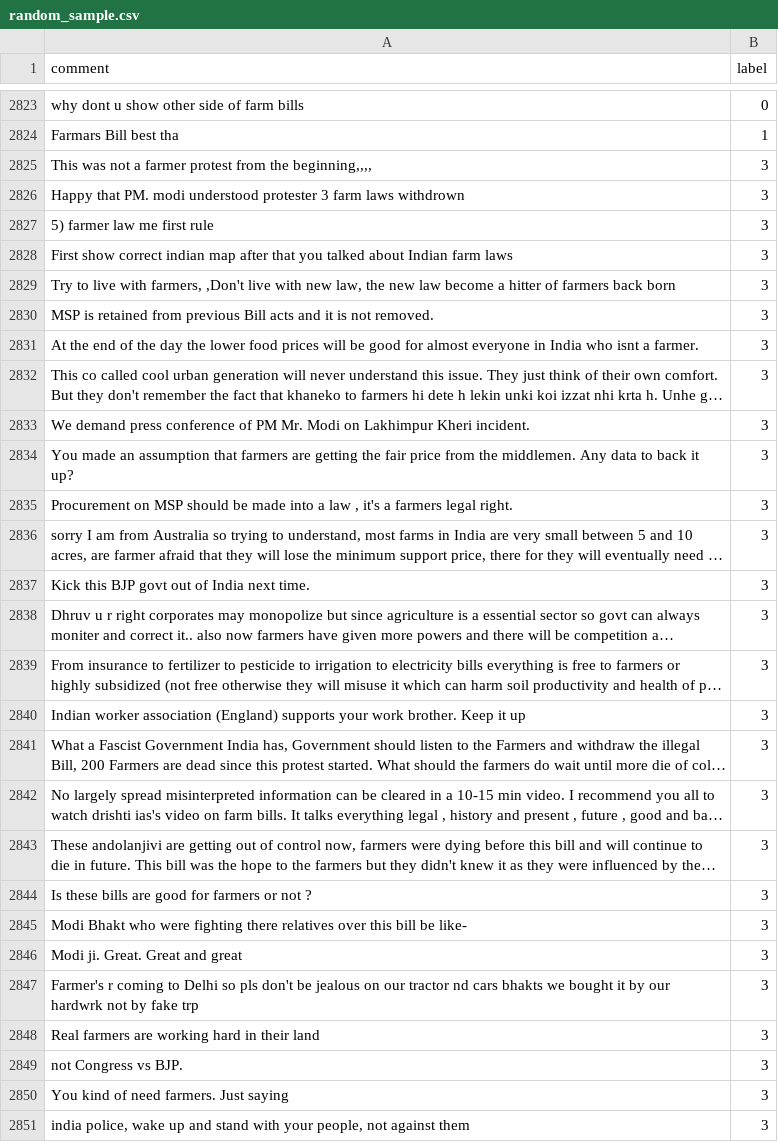
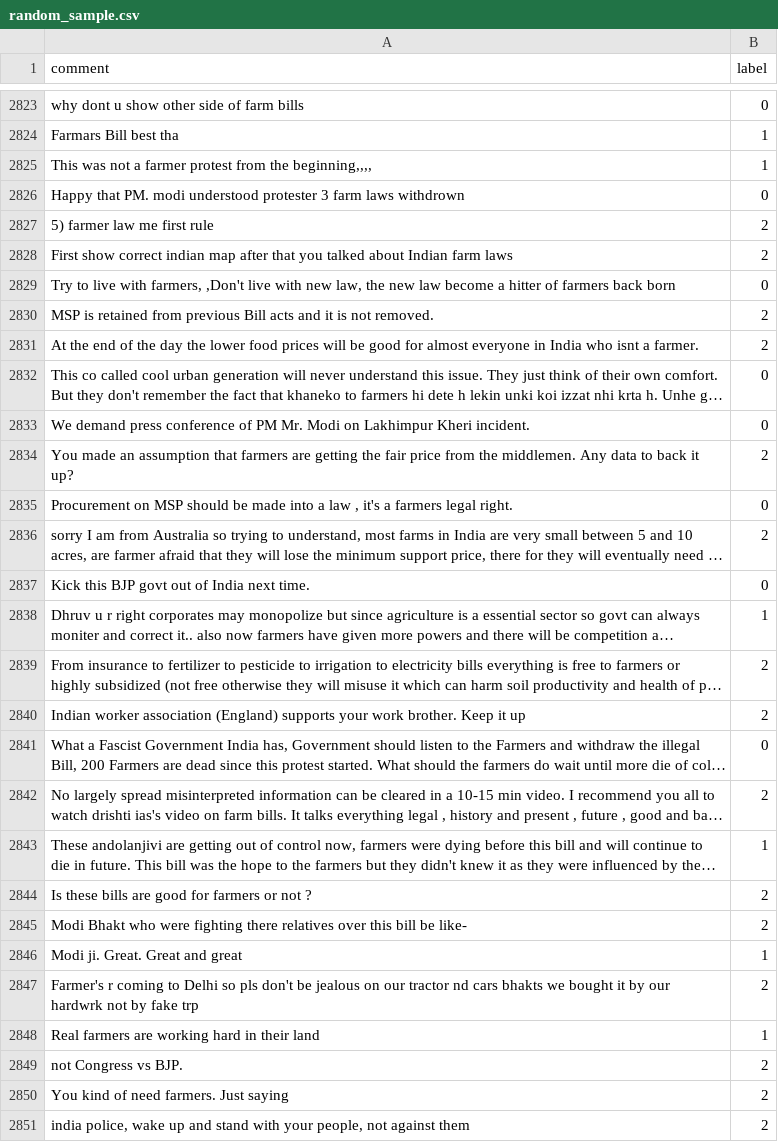
Before and after one commit to ajaybiswas22/Active-Learning, a CSV file: farmers_protest_ajay_14_april/datasets/random_sample.csv, drawn as a sheet; only a part is shown, gaps mark what is left out; long unchanged cells end in …; the diff covers the shown part only; the diff names each change by its address in the sheet, - before the commit and + after, or states it on an @@ line.

Commit message:
Update random_sample.csv

```diff
--- a/farmers_protest_ajay_14_april/datasets/random_sample.csv
+++ b/farmers_protest_ajay_14_april/datasets/random_sample.csv
-B2825 (label): 3
+B2825 (label): 1
-B2826 (label): 3
+B2826 (label): 0
-B2827:B2828 (label): 3
+B2827:B2828 (label): 2
-B2829 (label): 3
+B2829 (label): 0
-B2830:B2831 (label): 3
+B2830:B2831 (label): 2
-B2832:B2833 (label): 3
+B2832:B2833 (label): 0
-B2834 (label): 3
+B2834 (label): 2
-B2835 (label): 3
+B2835 (label): 0
-B2836 (label): 3
+B2836 (label): 2
-B2837 (label): 3
+B2837 (label): 0
-B2838 (label): 3
+B2838 (label): 1
-B2839:B2840 (label): 3
+B2839:B2840 (label): 2
-B2841 (label): 3
+B2841 (label): 0
-B2842 (label): 3
+B2842 (label): 2
-B2843 (label): 3
+B2843 (label): 1
-B2844:B2845 (label): 3
+B2844:B2845 (label): 2
-B2846 (label): 3
+B2846 (label): 1
-B2847 (label): 3
+B2847 (label): 2
-B2848 (label): 3
+B2848 (label): 1
-B2849:B2851 (label): 3
+B2849:B2851 (label): 2
```
Also changed, not shown: 170 edited cells elsewhere in this file.
